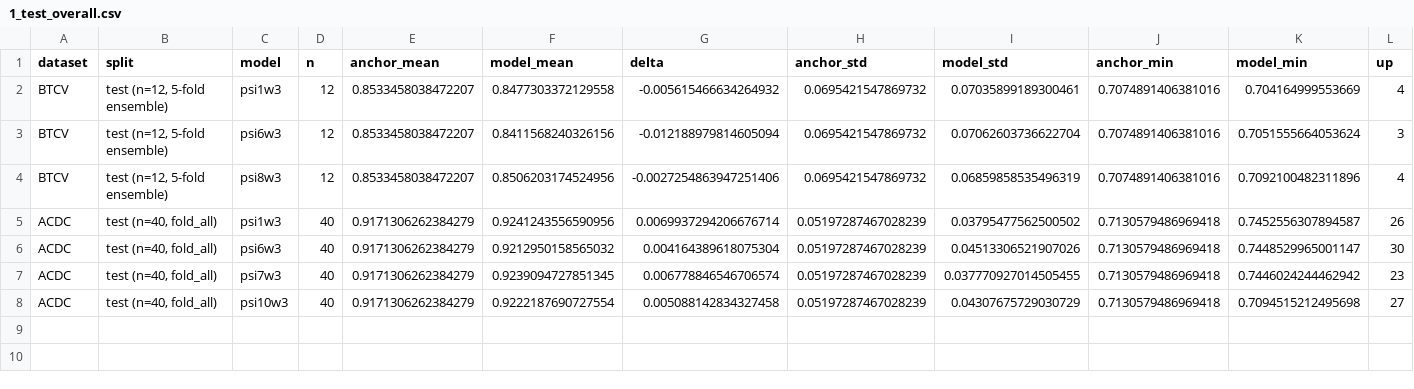
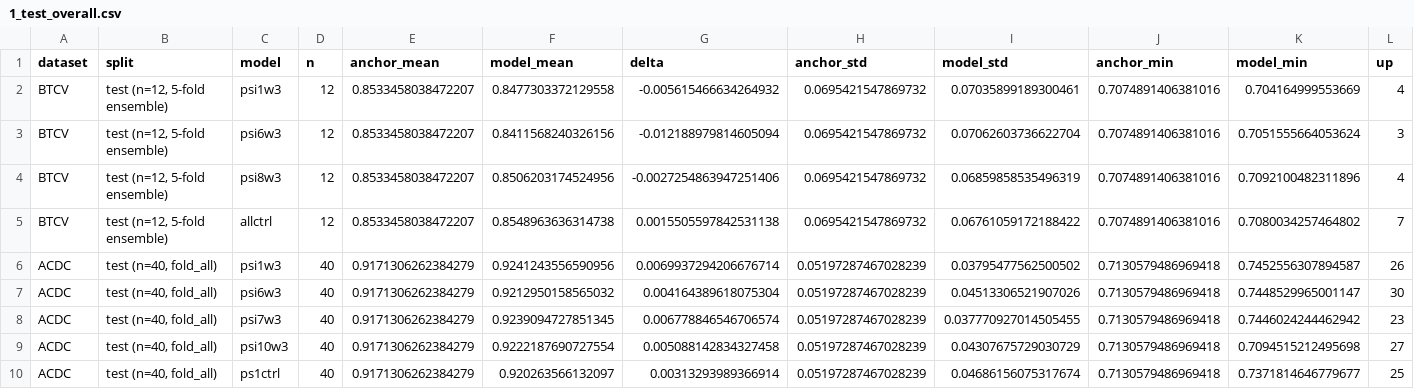
Before and after one commit to OwenWu930302/psi-weighted-nnunet, a CSV file: results/final_report/1_test_overall.csv, drawn as a sheet; only a part is shown; rows hold the shown columns only; the diff names each change by its address in the sheet, - before the commit and + after, or states it on an @@ line.

```diff
--- a/results/final_report/1_test_overall.csv
+++ b/results/final_report/1_test_overall.csv
+row 5: BTCV | test (n=12, 5-fold ensemble) | allctrl | 12 | 0.8533458038472207 | 0.8548963636314738 | 0.0015505597842531138 | 0.0695421547869732 | 0.06761059172188422 | 0.7074891406381016 | 0.7080034257464802 | 7
+row 10: ACDC | test (n=40, fold_all) | ps1ctrl | 40 | 0.9171306262384279 | 0.920263566132097 | 0.00313293989366914 | 0.05197287467028239 | 0.04686156075317674 | 0.7130579486969418 | 0.7371814646779677 | 25
```
Also changed, not shown: results/final_report/2_test_per_structure.csv, results/final_report/3_test_worst30.csv, 12 other files.
